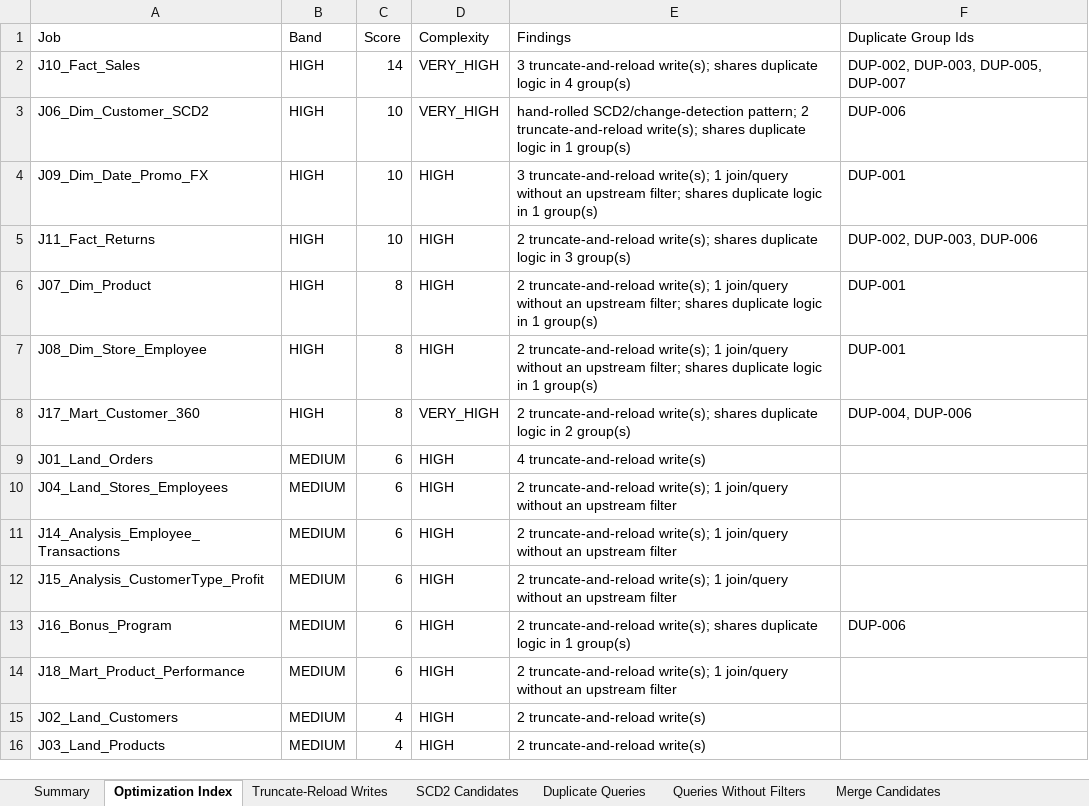
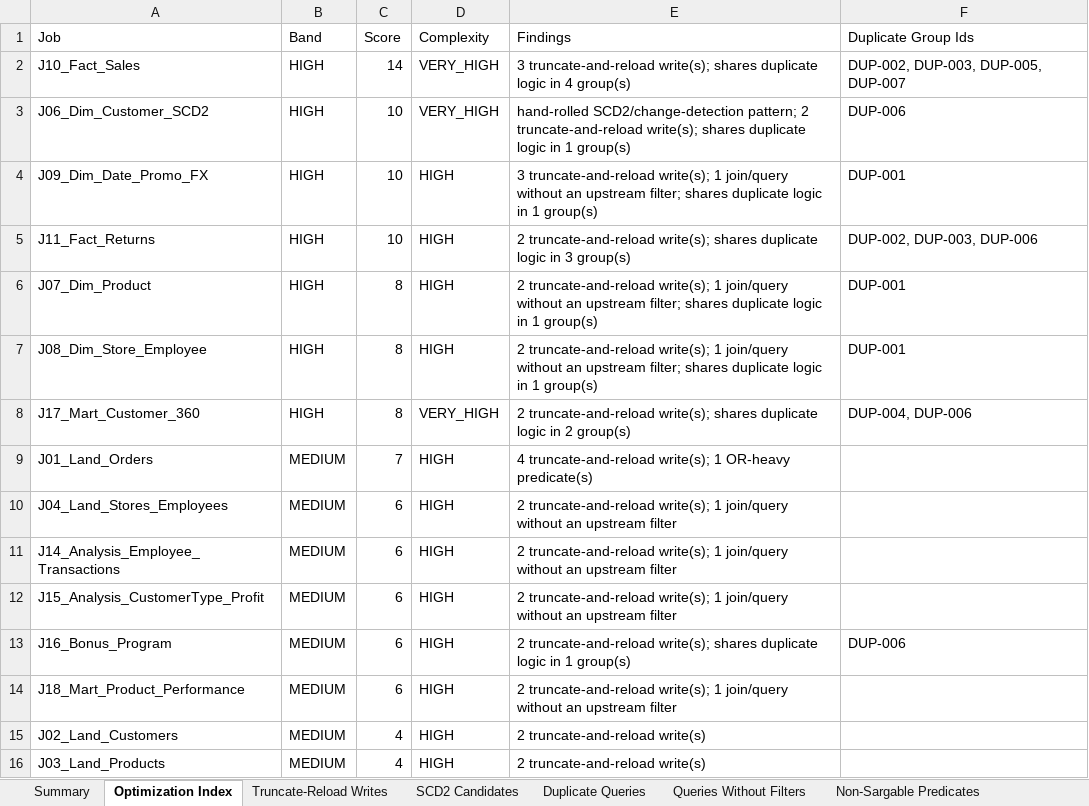
Before and after one commit to rwforest/Retail-Store-Data-Modeling-and-Analysis-using-DataStage, an Excel workbook: migration/analysis/optimization_report.xlsx, sheet Optimization Index, drawn as a sheet; only a part is shown; values as stored, in another font and other column widths than the file's, no borders; the diff names each change by its address in the sheet, - before the commit and + after, or states it on an @@ line.

```diff
--- a/migration/analysis/optimization_report.xlsx (sheet Optimization Index)
+++ b/migration/analysis/optimization_report.xlsx (sheet Optimization Index)
+sheet tab: Non-Sargable Predicates
-C9 (Score): 6
+C9 (Score): 7
-E9 (Findings): 4 truncate-and-reload write(s)
+E9 (Findings): 4 truncate-and-reload write(s); 1 OR-heavy predicate(s)
```
Also changed, not shown: sheet Summary, sheet Duplicate Queries, other sheet tabs, 5 other files.
